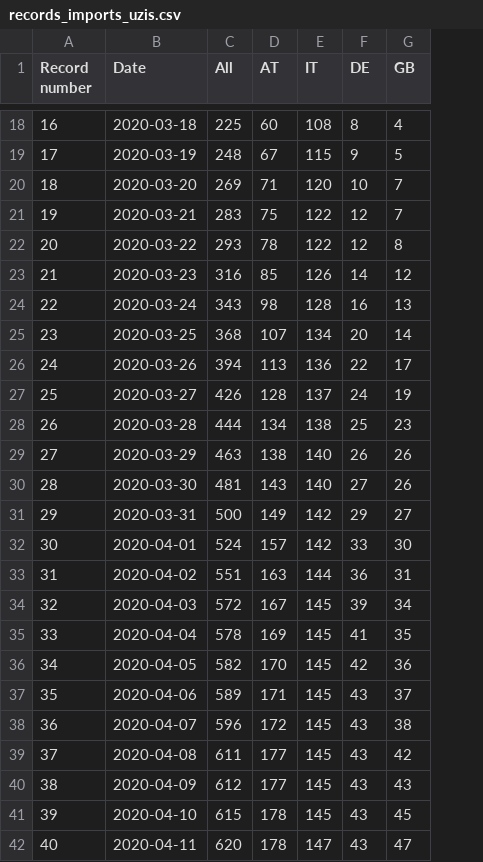
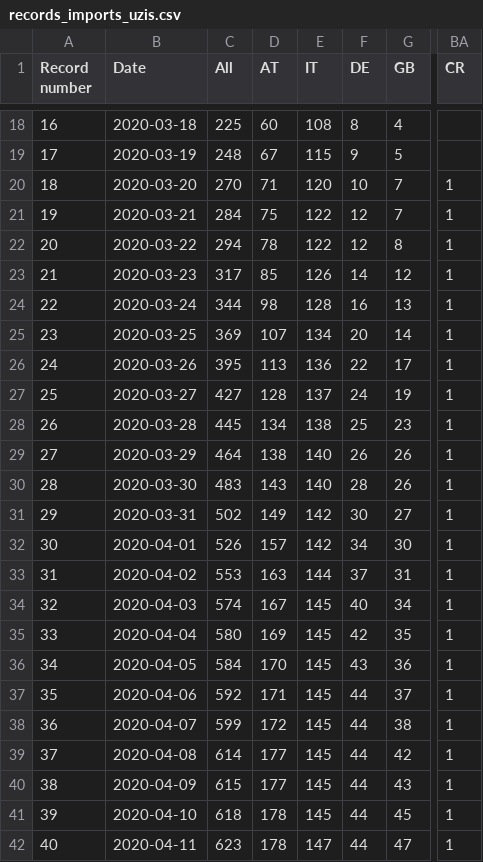
Before and after one commit to kukosek/czech-covid-db, a CSV file: uzis/records_imports_uzis.csv, drawn as a sheet; only a part is shown, gaps mark what is left out; the diff covers the shown part only; the diff names each change by its address in the sheet, - before the commit and + after, or states it on an @@ line.

```diff
--- a/uzis/records_imports_uzis.csv
+++ b/uzis/records_imports_uzis.csv
+column BA (CR), rows 20-42: all 1
-C20 (All): 269
+C20 (All): 270
-C21 (All): 283
+C21 (All): 284
-C22 (All): 293
+C22 (All): 294
-C23 (All): 316
+C23 (All): 317
-C24 (All): 343
+C24 (All): 344
-C25 (All): 368
+C25 (All): 369
-C26 (All): 394
+C26 (All): 395
-C27 (All): 426
+C27 (All): 427
-C28 (All): 444
+C28 (All): 445
-C29 (All): 463
+C29 (All): 464
-C30 (All): 481
+C30 (All): 483
-F30 (DE): 27
+F30 (DE): 28
-C31 (All): 500
+C31 (All): 502
-F31 (DE): 29
+F31 (DE): 30
-C32 (All): 524
+C32 (All): 526
-F32 (DE): 33
+F32 (DE): 34
-C33 (All): 551
+C33 (All): 553
-F33 (DE): 36
+F33 (DE): 37
-C34 (All): 572
+C34 (All): 574
-F34 (DE): 39
+F34 (DE): 40
-C35 (All): 578
+C35 (All): 580
-F35 (DE): 41
+F35 (DE): 42
-C36 (All): 582
+C36 (All): 584
-F36 (DE): 42
+F36 (DE): 43
-C37 (All): 589
+C37 (All): 592
-F37:F42 (DE): 43
+F37:F42 (DE): 44
-C38 (All): 596
+C38 (All): 599
-C39 (All): 611
+C39 (All): 614
-C40 (All): 612
+C40 (All): 615
-C41 (All): 615
+C41 (All): 618
-C42 (All): 620
+C42 (All): 623
```
Also changed, not shown: 61 edited cells elsewhere in this file, uzis/records_confirmed-agegroups_uzis.csv, uzis/records_confirmed_uzis.csv, 2 other files.
